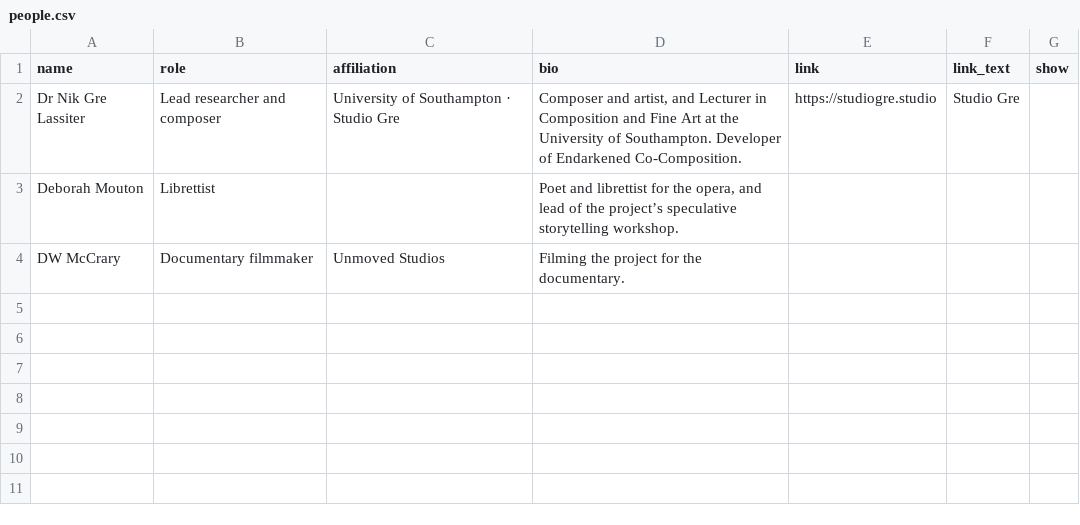
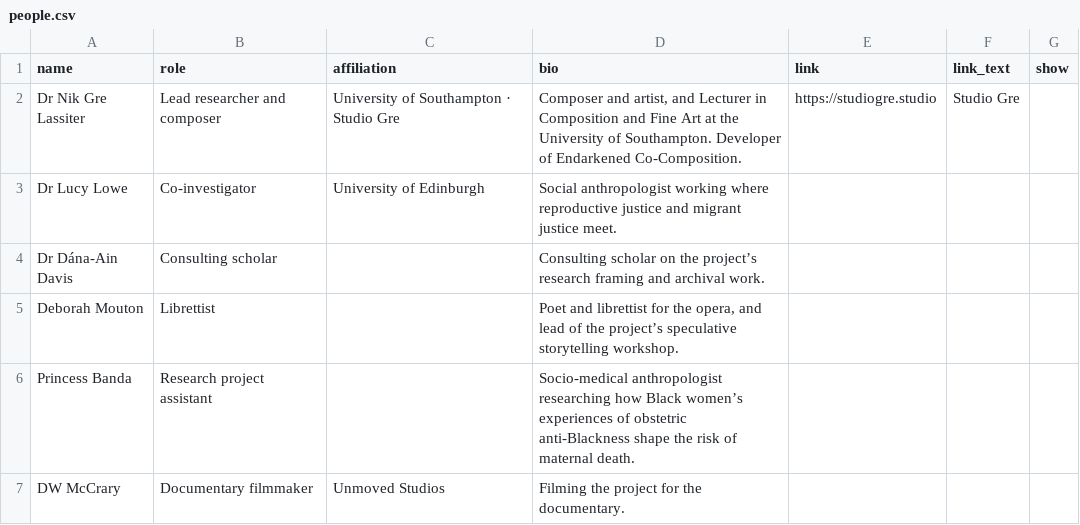
Before and after one commit to NGL-cpu/ECthreads, a CSV file: data/people.csv, drawn as a sheet.

```diff
--- a/data/people.csv
+++ b/data/people.csv
@@ -2,3 +2,6 @@ name,role,affiliation,bio,link,link_text,show
 Dr Nik Gre Lassiter,Lead researcher and composer,University of Southampton · Studio Gre,"Composer and artist, and Lecturer in Composition and Fine Art at the University of Southampton. Developer of Endarkened Co-Composition.",https://studiogre.studio,Studio Gre,
+Dr Lucy Lowe,Co-investigator,University of Edinburgh,Social anthropologist working where reproductive justice and migrant justice meet.,,,
+Dr Dána-Ain Davis,Consulting scholar,,Consulting scholar on the project’s research framing and archival work.,,,
 Deborah Mouton,Librettist,,"Poet and librettist for the opera, and lead of the project’s speculative storytelling workshop.",,,
+Princess Banda,Research project assistant,,Socio-medical anthropologist researching how Black women’s experiences of obstetric anti-Blackness shape the risk of maternal death.,,,
 DW McCrary,Documentary filmmaker,Unmoved Studios,Filming the project for the documentary.,,,
```
